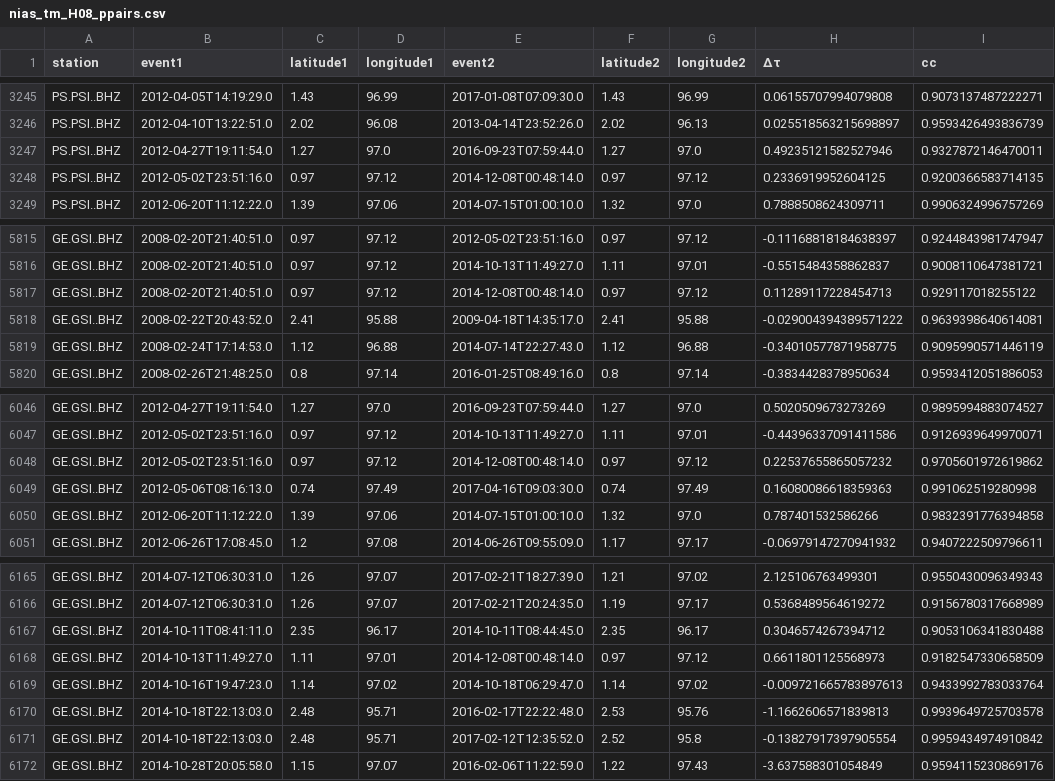
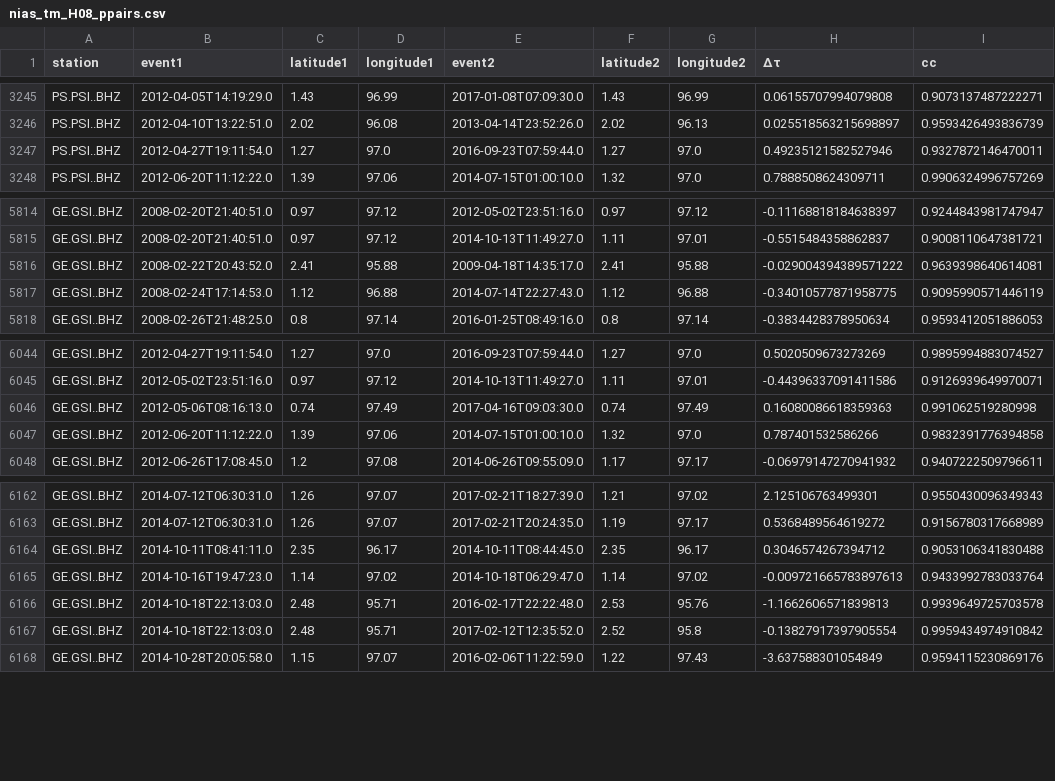
Before and after one commit to joernc/SOT, a CSV file: results/nias_tm_H08_ppairs.csv, drawn as a sheet; only a part is shown, gaps mark what is left out.

```diff
--- a/results/nias_tm_H08_ppairs.csv
+++ b/results/nias_tm_H08_ppairs.csv
@@ -3247,3 +3247,2 @@ PS.PSI..BHZ,2012-04-10T13:22:51.0,2.02,96.08,2013-04-14T23:52:26.0,2.02,96.13,0.
 PS.PSI..BHZ,2012-04-27T19:11:54.0,1.27,97.0,2016-09-23T07:59:44.0,1.27,97.0,0.49235121582527946,0.9327872146470011
-PS.PSI..BHZ,2012-05-02T23:51:16.0,0.97,97.12,2014-12-08T00:48:14.0,0.97,97.12,0.2336919952604125,0.9200366583714135
 PS.PSI..BHZ,2012-06-20T11:12:22.0,1.39,97.06,2014-07-15T01:00:10.0,1.32,97.0,0.7888508624309711,0.9906324996757269
@@ -5816,3 +5815,2 @@ GE.GSI..BHZ,2008-02-20T21:40:51.0,0.97,97.12,2012-05-02T23:51:16.0,0.97,97.12,-0
 GE.GSI..BHZ,2008-02-20T21:40:51.0,0.97,97.12,2014-10-13T11:49:27.0,1.11,97.01,-0.5515484358862837,0.9008110647381721
-GE.GSI..BHZ,2008-02-20T21:40:51.0,0.97,97.12,2014-12-08T00:48:14.0,0.97,97.12,0.11289117228454713,0.929117018255122
 GE.GSI..BHZ,2008-02-22T20:43:52.0,2.41,95.88,2009-04-18T14:35:17.0,2.41,95.88,-0.029004394389571222,0.9639398640614081
@@ -6047,3 +6045,2 @@ GE.GSI..BHZ,2012-04-27T19:11:54.0,1.27,97.0,2016-09-23T07:59:44.0,1.27,97.0,0.50
 GE.GSI..BHZ,2012-05-02T23:51:16.0,0.97,97.12,2014-10-13T11:49:27.0,1.11,97.01,-0.44396337091411586,0.9126939649970071
-GE.GSI..BHZ,2012-05-02T23:51:16.0,0.97,97.12,2014-12-08T00:48:14.0,0.97,97.12,0.22537655865057232,0.9705601972619862
 GE.GSI..BHZ,2012-05-06T08:16:13.0,0.74,97.49,2017-04-16T09:03:30.0,0.74,97.49,0.16080086618359363,0.991062519280998
@@ -6167,3 +6164,2 @@ GE.GSI..BHZ,2014-07-12T06:30:31.0,1.26,97.07,2017-02-21T20:24:35.0,1.19,97.17,0.
 GE.GSI..BHZ,2014-10-11T08:41:11.0,2.35,96.17,2014-10-11T08:44:45.0,2.35,96.17,0.3046574267394712,0.9053106341830488
-GE.GSI..BHZ,2014-10-13T11:49:27.0,1.11,97.01,2014-12-08T00:48:14.0,0.97,97.12,0.6611801125568973,0.9182547330658509
 GE.GSI..BHZ,2014-10-16T19:47:23.0,1.14,97.02,2014-10-18T06:29:47.0,1.14,97.02,-0.009721665783897613,0.9433992783033764
```
Also changed, not shown: data/catalogs/nias_tm_H08_exclude.csv, 3 other files.
